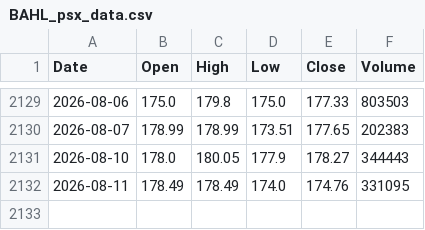
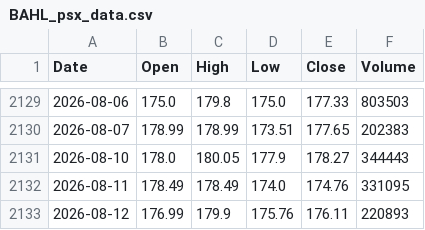
Before and after one commit to chfezi/psx-price-predictor, a CSV file: psx_data_8years/BAHL_psx_data.csv, drawn as a sheet; only a part is shown, gaps mark what is left out; the diff names each change by its address in the sheet, - before the commit and + after, or states it on an @@ line.

```diff
--- a/psx_data_8years/BAHL_psx_data.csv
+++ b/psx_data_8years/BAHL_psx_data.csv
+row 2133: 2026-08-12 | 176.99 | 179.9 | 175.76 | 176.11 | 220893
```
Also changed, not shown: psx_data_8years/HBL_psx_data.csv, psx_data_8years/INDU_psx_data.csv, 23 other files.
